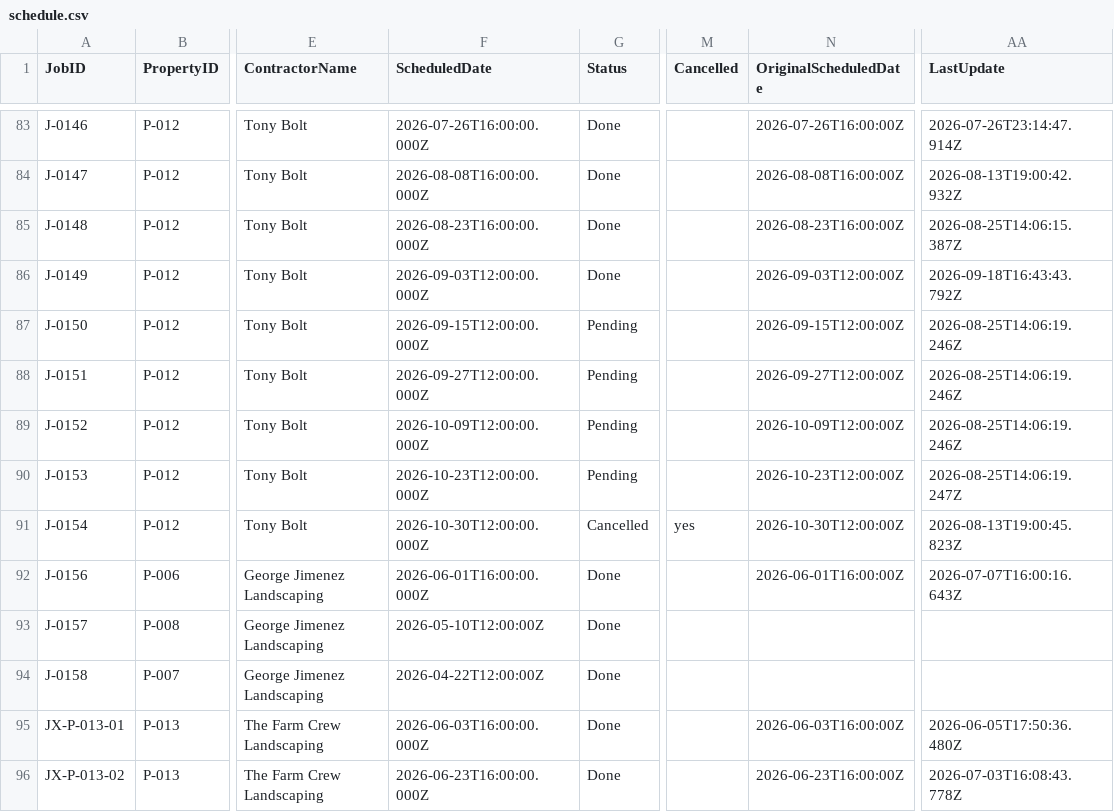
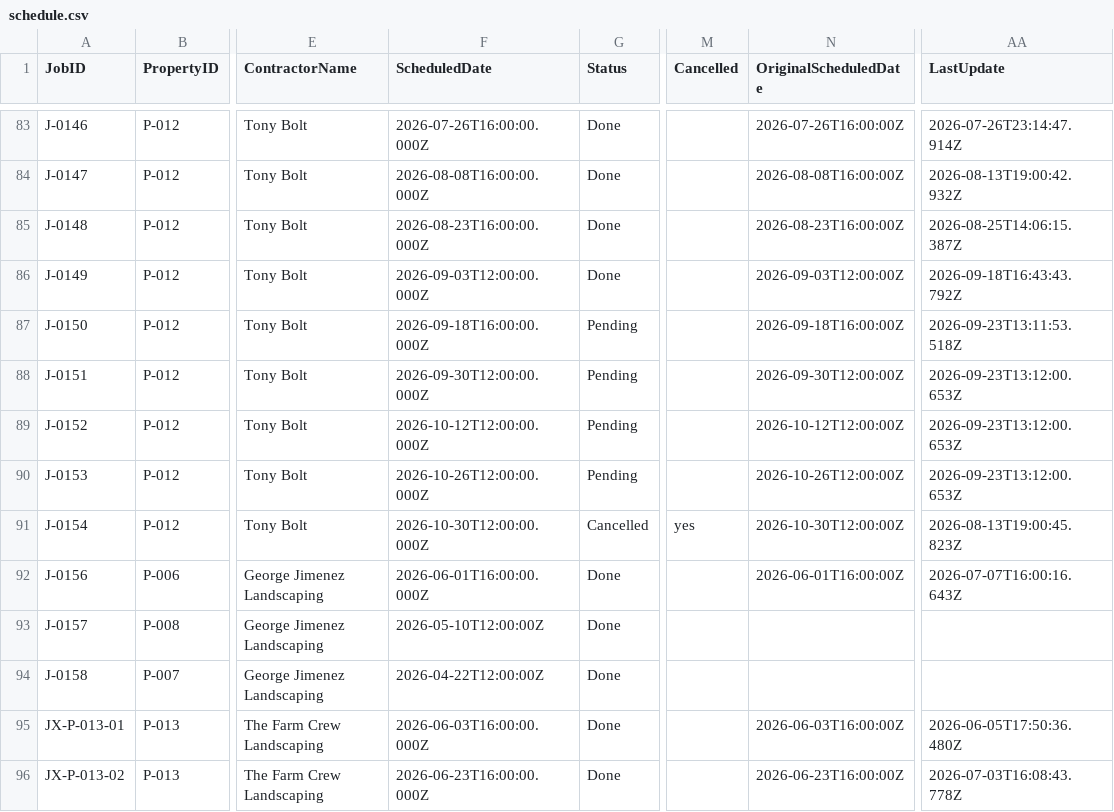
Before and after one commit to emw-oldwell/oldwell-mowing-dashboard, a CSV file: exports/schedule.csv, drawn as a sheet; only a part is shown, gaps mark what is left out; the diff names each change by its address in the sheet, - before the commit and + after, or states it on an @@ line.

```diff
--- a/exports/schedule.csv
+++ b/exports/schedule.csv
-F87 (ScheduledDate): 2026-09-15T12:00:00.000Z
+F87 (ScheduledDate): 2026-09-18T16:00:00.000Z
-N87 (OriginalScheduledDate): 2026-09-15T12:00:00Z
+N87 (OriginalScheduledDate): 2026-09-18T16:00:00Z
-AA87 (LastUpdate): 2026-08-25T14:06:19.246Z
+AA87 (LastUpdate): 2026-09-23T13:11:53.518Z
-F88 (ScheduledDate): 2026-09-27T12:00:00.000Z
+F88 (ScheduledDate): 2026-09-30T12:00:00.000Z
-N88 (OriginalScheduledDate): 2026-09-27T12:00:00Z
+N88 (OriginalScheduledDate): 2026-09-30T12:00:00Z
-AA88:AA89 (LastUpdate): 2026-08-25T14:06:19.246Z
+AA88:AA89 (LastUpdate): 2026-09-23T13:12:00.653Z
-F89 (ScheduledDate): 2026-10-09T12:00:00.000Z
+F89 (ScheduledDate): 2026-10-12T12:00:00.000Z
-N89 (OriginalScheduledDate): 2026-10-09T12:00:00Z
+N89 (OriginalScheduledDate): 2026-10-12T12:00:00Z
-F90 (ScheduledDate): 2026-10-23T12:00:00.000Z
+F90 (ScheduledDate): 2026-10-26T12:00:00.000Z
-N90 (OriginalScheduledDate): 2026-10-23T12:00:00Z
+N90 (OriginalScheduledDate): 2026-10-26T12:00:00Z
-AA90 (LastUpdate): 2026-08-25T14:06:19.247Z
+AA90 (LastUpdate): 2026-09-23T13:12:00.653Z
```
Also changed, not shown: exports/crews.csv, exports/properties.csv, 1 other file.
